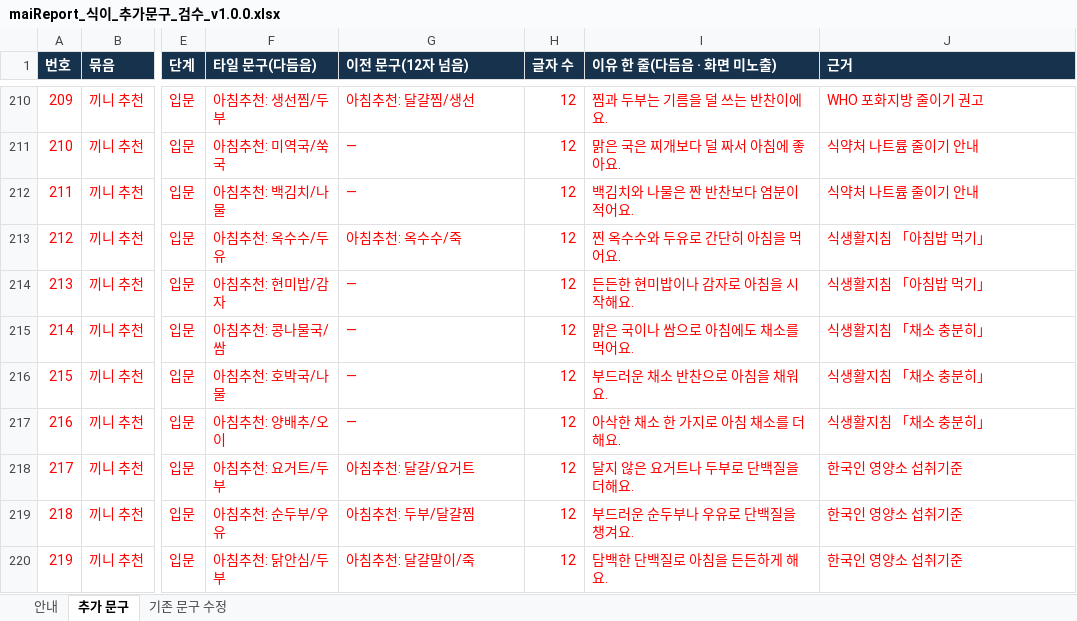
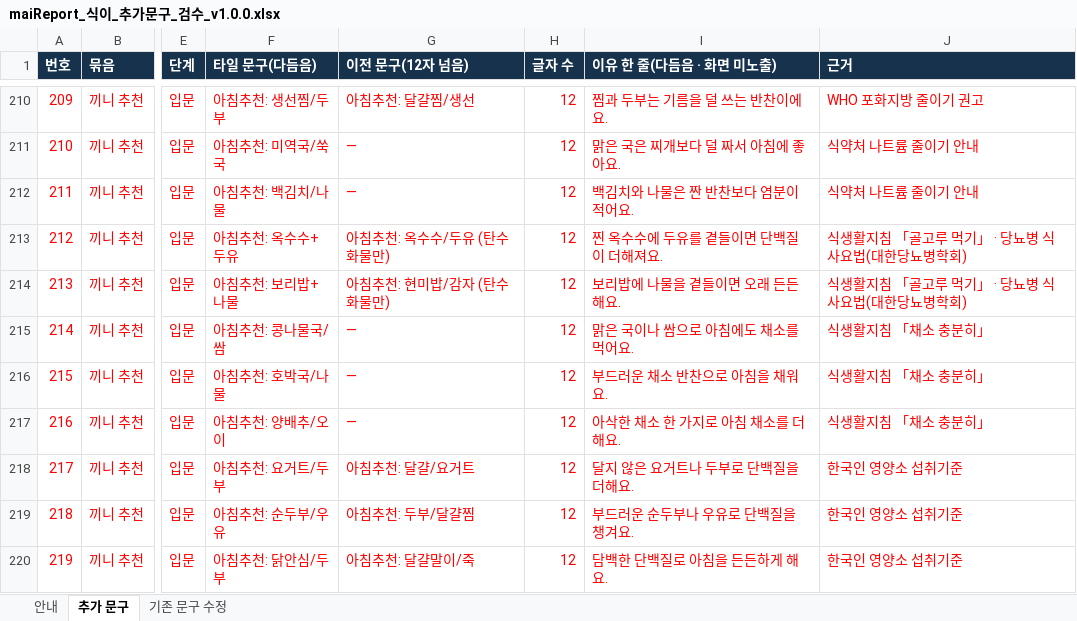
Before and after one commit to srleeinkorea/Project_maiReport, an Excel workbook: outputs/mai-report-policy/식이/maiReport_식이_추가문구_검수_v1.0.0.xlsx, sheet 추가 문구, drawn as a sheet; only a part is shown, gaps mark what is left out; values as stored, in another font and other column widths than the file's, no borders; the diff covers the shown part only; the diff names each change by its address in the sheet, - before the commit and + after, or states it on an @@ line.

```diff
--- a/outputs/mai-report-policy/식이/maiReport_식이_추가문구_검수_v1.0.0.xlsx (sheet 추가 문구)
+++ b/outputs/mai-report-policy/식이/maiReport_식이_추가문구_검수_v1.0.0.xlsx (sheet 추가 문구)
-F213 (타일 문구(다듬음)): 아침추천: 옥수수/두유
+F213 (타일 문구(다듬음)): 아침추천: 옥수수+두유
-G213 (이전 문구(12자 넘음)): 아침추천: 옥수수/죽
+G213 (이전 문구(12자 넘음)): 아침추천: 옥수수/두유 (탄수화물만)
-I213 (이유 한 줄(다듬음 · 화면 미노출)): 찐 옥수수와 두유로 간단히 아침을 먹어요.
+I213 (이유 한 줄(다듬음 · 화면 미노출)): 찐 옥수수에 두유를 곁들이면 단백질이 더해져요.
-J213:J214 (근거): 식생활지침 「아침밥 먹기」
+J213:J214 (근거): 식생활지침 「골고루 먹기」 · 당뇨병 식사요법(대한당뇨병학회)
-F214 (타일 문구(다듬음)): 아침추천: 현미밥/감자
+F214 (타일 문구(다듬음)): 아침추천: 보리밥+나물
-G214 (이전 문구(12자 넘음)): —
+G214 (이전 문구(12자 넘음)): 아침추천: 현미밥/감자 (탄수화물만)
-I214 (이유 한 줄(다듬음 · 화면 미노출)): 든든한 현미밥이나 감자로 아침을 시작해요.
+I214 (이유 한 줄(다듬음 · 화면 미노출)): 보리밥에 나물을 곁들이면 오래 든든해요.
```
Also changed, not shown: 38 edited cells elsewhere in this sheet, sheet 안내.
